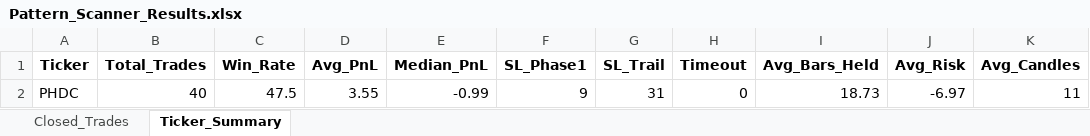
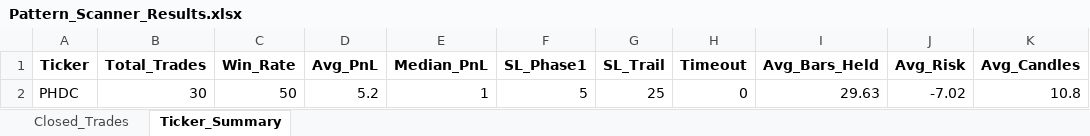
Before and after one commit to vancedmazen-art/stock_dashboard, an Excel workbook: Pattern_Scanner_Results.xlsx, sheet Ticker_Summary, drawn as a sheet; values as stored, in another font and other column widths than the file's, no borders; removed rows and columns are numbered as before the commit, all else as after; the diff names each change by its address in the sheet, - before the commit and + after, or states it on an @@ line.

```diff
--- a/Pattern_Scanner_Results.xlsx (sheet Ticker_Summary)
+++ b/Pattern_Scanner_Results.xlsx (sheet Ticker_Summary)
-row 2: PHDC | 40 | 47.5 | 3.55 | -0.99 | 9 | 31 | 0 | 18.73 | -6.97 | 11
+row 2: PHDC | 30 | 50 | 5.2 | 1 | 5 | 25 | 0 | 29.63 | -7.02 | 10.8
```
Also changed, not shown: sheet Closed_Trades.
